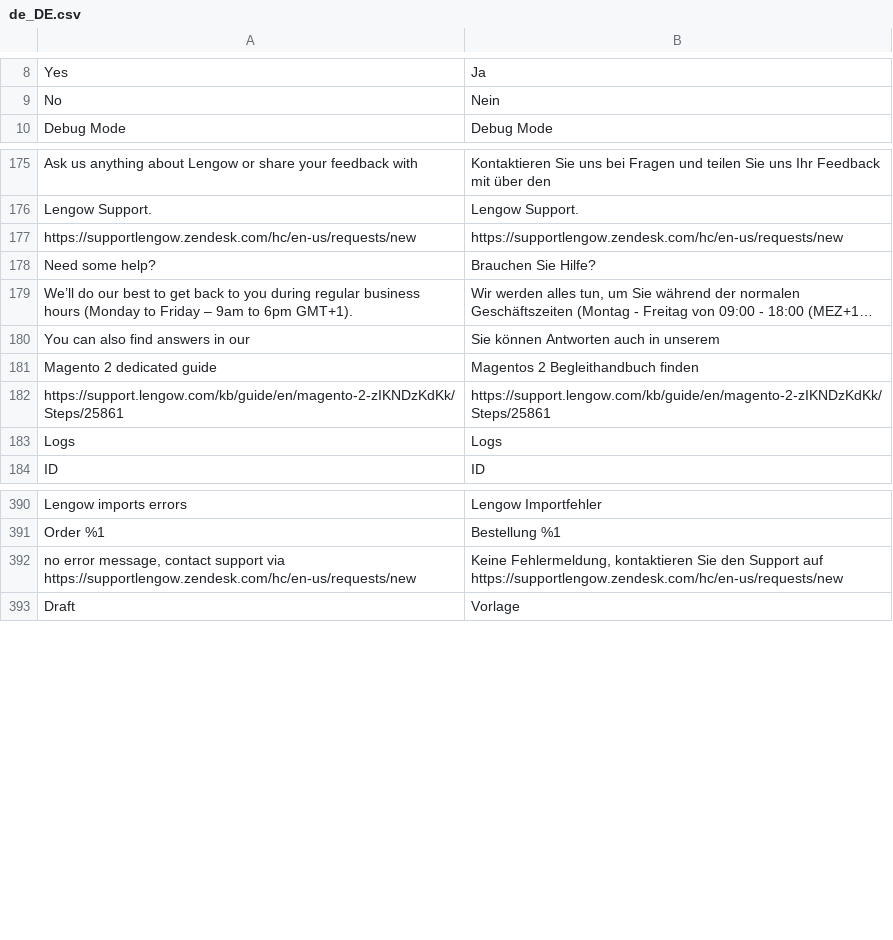
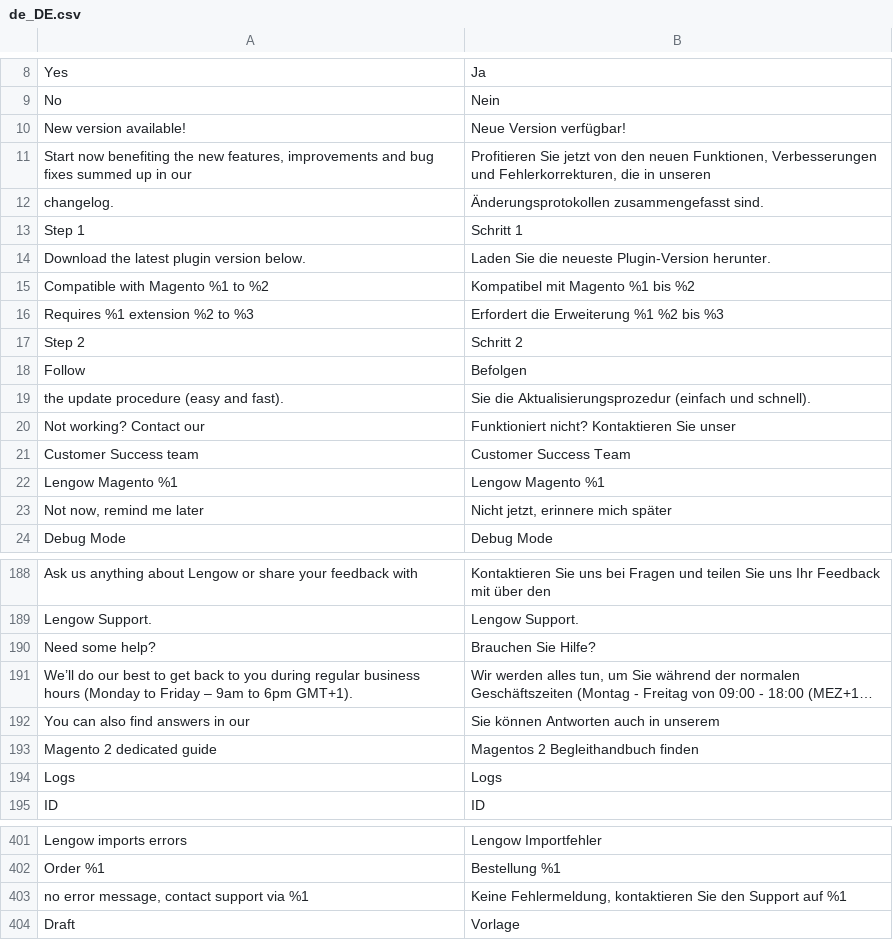
Before and after one commit to lengow/plugin-magento2, a CSV file: i18n/de_DE.csv, drawn as a sheet; only a part is shown, gaps mark what is left out; long unchanged cells end in …; removed rows and columns are numbered as before the commit, all else as after; the diff covers the shown part only; the diff names each change by its address in the sheet, - before the commit and + after, or states it on an @@ line.

```diff
--- a/i18n/de_DE.csv
+++ b/i18n/de_DE.csv
+row 10: New version available! | Neue Version verfügbar!
+row 11: Start now benefiting the new features, improvements and bug fixes summed up in our | Profitieren Sie jetzt von den neuen Funktionen, Verbesserungen und Fehlerkorrekturen, die in unseren
+row 12: changelog. | Änderungsprotokollen zusammengefasst sind.
+row 13: Step 1 | Schritt 1
+row 14: Download the latest plugin version below. | Laden Sie die neueste Plugin-Version herunter.
+row 15: Compatible with Magento %1 to %2 | Kompatibel mit Magento %1 bis %2
+row 16: Requires %1 extension %2 to %3 | Erfordert die Erweiterung %1 %2 bis %3
+row 17: Step 2 | Schritt 2
+row 18: Follow | Befolgen
+row 19: the update procedure (easy and fast). | Sie die Aktualisierungsprozedur (einfach und schnell).
+row 20: Not working? Contact our | Funktioniert nicht? Kontaktieren Sie unser
+row 21: Customer Success team | Customer Success Team
+row 22: Lengow Magento %1 | Lengow Magento %1
+row 23: Not now, remind me later | Nicht jetzt, erinnere mich später
-row 177: https://supportlengow.zendesk.com/hc/en-us/requests/new | https://supportlengow.zendesk.com/hc/en-us/requests/new
-row 182: https://support.lengow.com/kb/guide/en/magento-2-zIKNDzKdKk/Steps/25861 | https://support.lengow.com/kb/guide/en/magento-2-zIKNDzKdKk/Steps/25861
-row 392: no error message, contact support via https://supportlengow.zendesk.com/hc/en-us/requests/new | Keine Fehlermeldung, kontaktieren Sie den Support auf https://supportlengow.zendesk.com/hc/en-us/requests/new
+row 403: no error message, contact support via %1 | Keine Fehlermeldung, kontaktieren Sie den Support auf %1
```
Also changed, not shown: 1 removed row elsewhere in this file, etc/checkmd5.csv, i18n/en_GB.csv, 47 other files.
